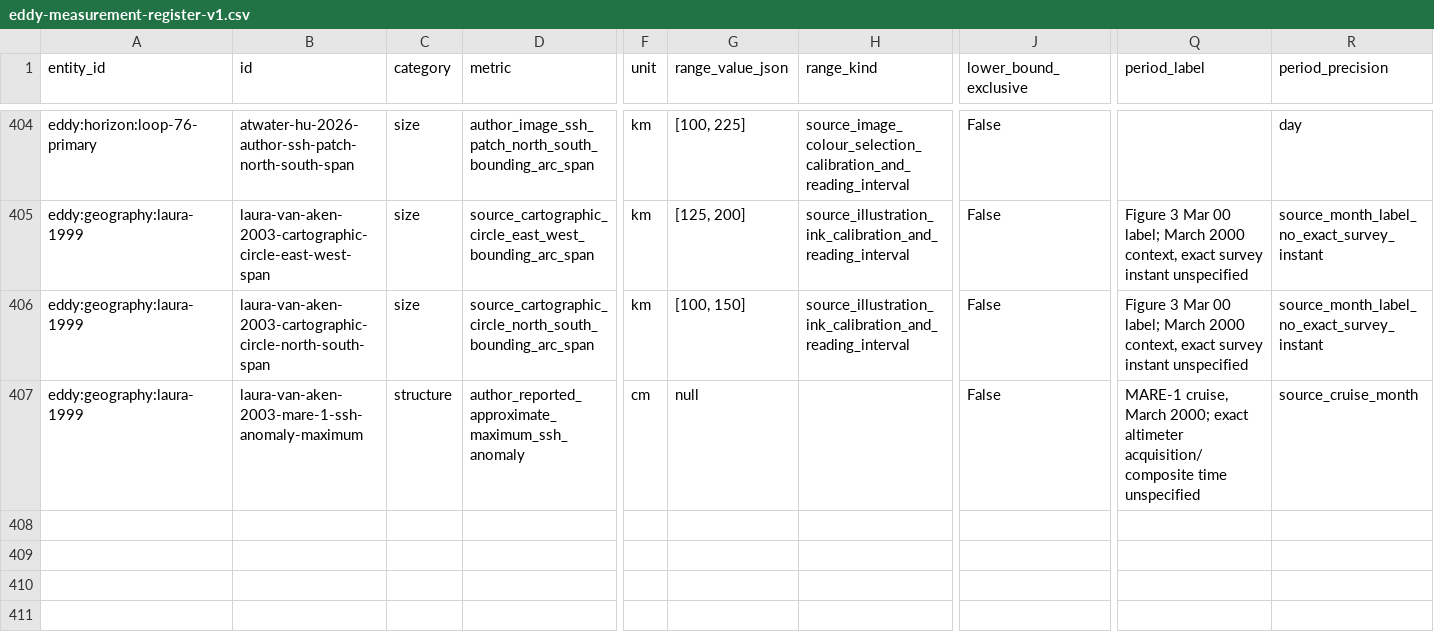
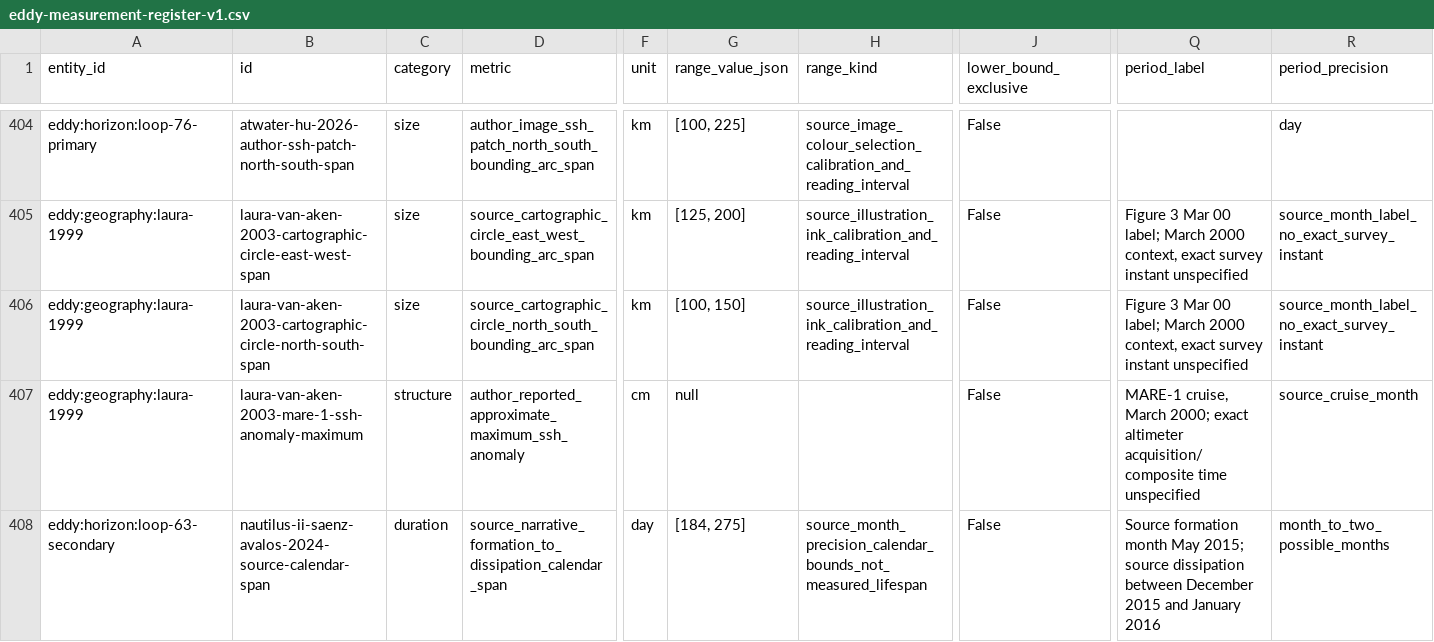
Before and after one commit to giodl73-repo/OSW, a CSV file: research/eddy-measurement-register-v1.csv, drawn as a sheet; only a part is shown, gaps mark what is left out; rows hold the shown columns only; the diff names each change by its address in the sheet, - before the commit and + after, or states it on an @@ line.

Commit message:
Publish Nautilus II CSV and request one cloud source/card review

```diff
--- a/research/eddy-measurement-register-v1.csv
+++ b/research/eddy-measurement-register-v1.csv
+row 408: eddy:horizon:loop-63-secondary | nautilus-ii-saenz-avalos-2024-source-calendar-span | duration | source_narrative_formation_to_dissipation_calendar_span | day | [184, 275] | source_month_precision_calendar_bounds_not_measured_lifespan | False | Source formation month May 2015; source dissipation between December 2015 and January 2016 | month_to_two_possible_months
```
Also changed, not shown: 2 other files.
